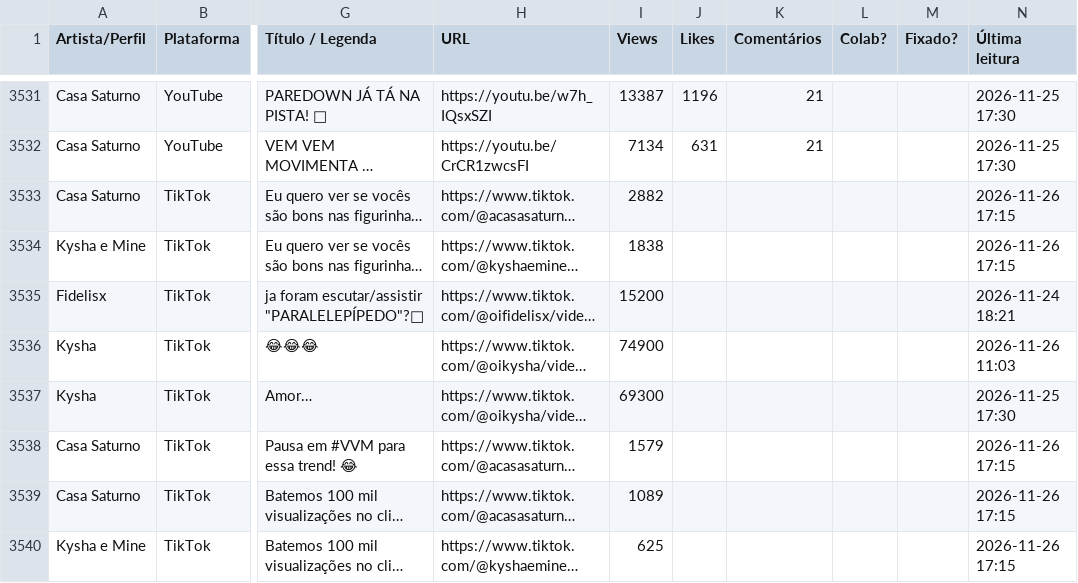
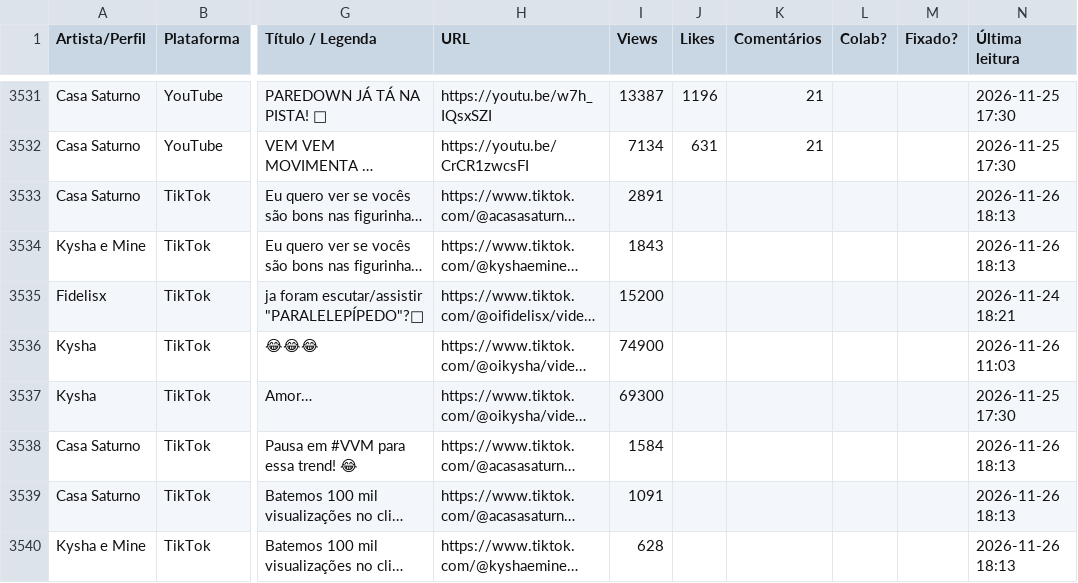
Before and after one commit to casa-saturno/monitor, a CSV file: pipeline/base/posts.csv, drawn as a sheet; only a part is shown, gaps mark what is left out; long unchanged cells end in …; the diff covers the shown part only; the diff names each change by its address in the sheet, - before the commit and + after, or states it on an @@ line.

```diff
--- a/pipeline/base/posts.csv
+++ b/pipeline/base/posts.csv
-I3533 (Views): 2882
+I3533 (Views): 2891
-N3533:N3534 (Última leitura): 2026-11-26 17:15
+N3533:N3534 (Última leitura): 2026-11-26 18:13
-I3534 (Views): 1838
+I3534 (Views): 1843
-I3538 (Views): 1579
+I3538 (Views): 1584
-N3538:N3540 (Última leitura): 2026-11-26 17:15
+N3538:N3540 (Última leitura): 2026-11-26 18:13
-I3539 (Views): 1089
+I3539 (Views): 1091
-I3540 (Views): 625
+I3540 (Views): 628
```
Also changed, not shown: 1 added row and 157 edited cells elsewhere in this file, pipeline/base/contadores.csv, 2 other files.
